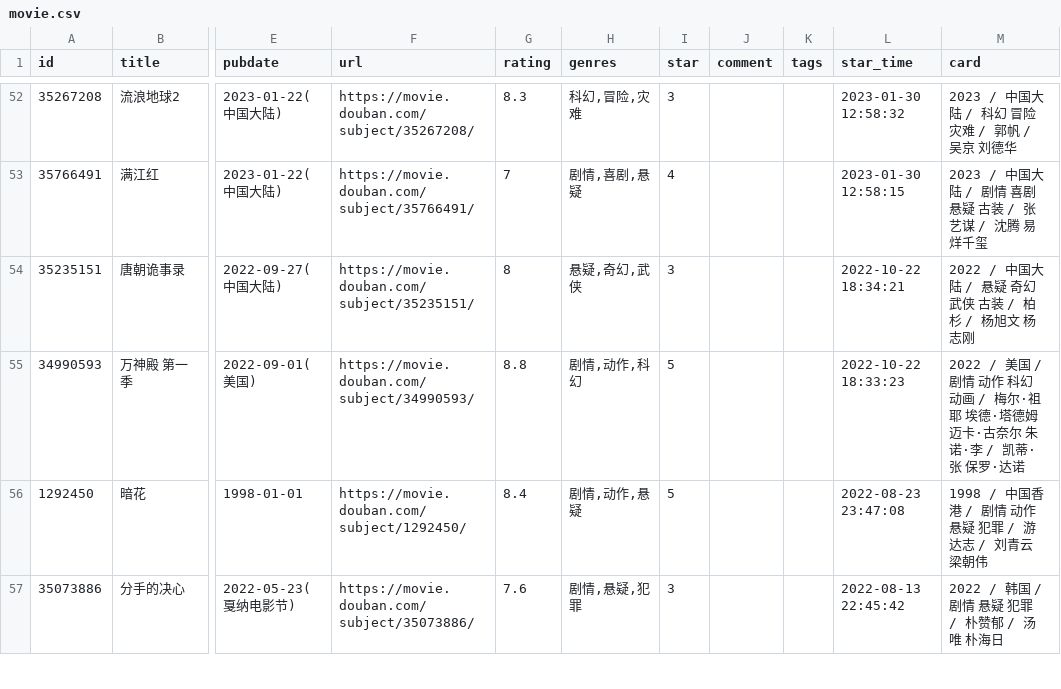
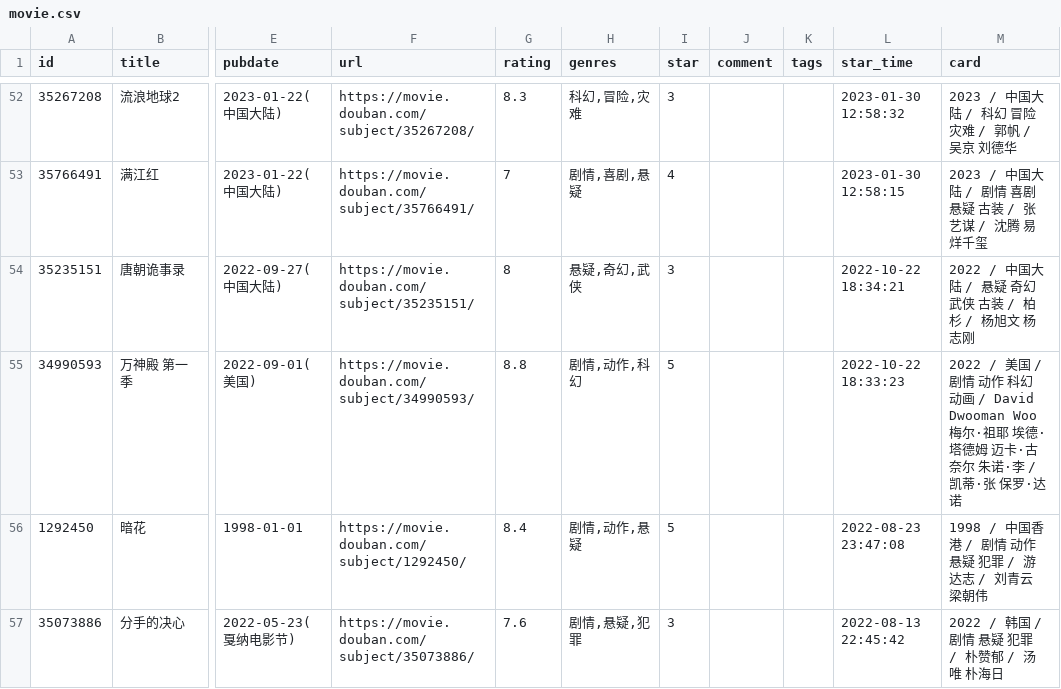
Before and after one commit to cosine00/Hug00, a CSV file: data/douban/movie.csv, drawn as a sheet; only a part is shown, gaps mark what is left out; the diff names each change by its address in the sheet, - before the commit and + after, or states it on an @@ line.

Commit message:
chore: update douban data

```diff
--- a/data/douban/movie.csv
+++ b/data/douban/movie.csv
-M55 (card): …动画 / 梅尔·祖…
+M55 (card): …动画 / David Dwooman Woo 梅尔·祖…
```
